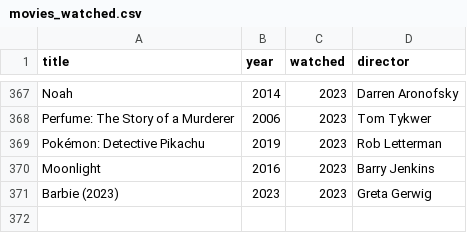
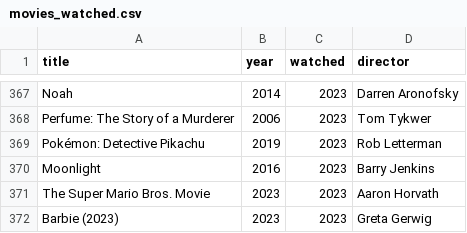
Before and after one commit to andredarcie/my-life-data, a CSV file: data/movies/movies_watched.csv, drawn as a sheet; only a part is shown, gaps mark what is left out; the diff names each change by its address in the sheet, - before the commit and + after, or states it on an @@ line.

Commit message:
Update movies_watched.csv

```diff
--- a/data/movies/movies_watched.csv
+++ b/data/movies/movies_watched.csv
+row 371: The Super Mario Bros. Movie | 2023 | 2023 | Aaron Horvath
```
